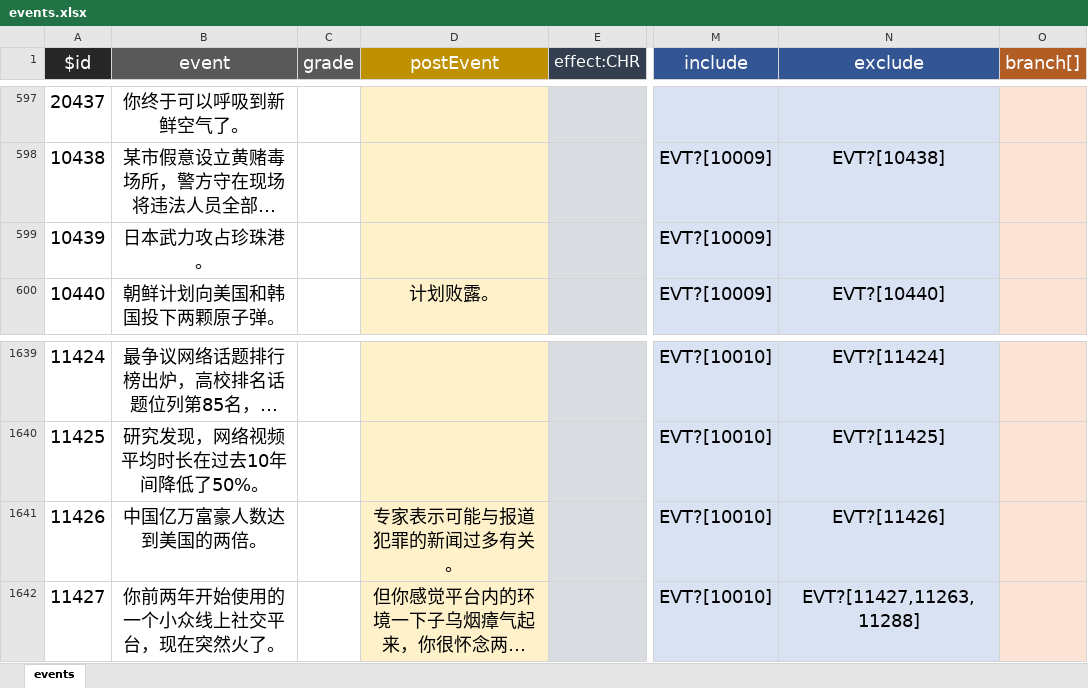
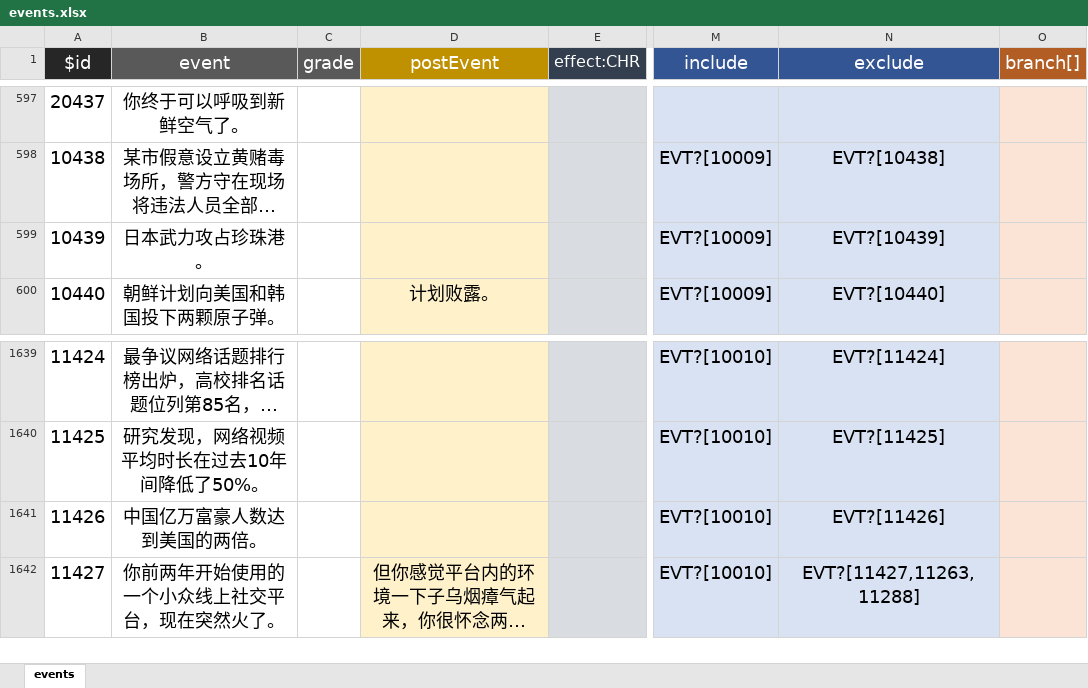
Before and after one commit to 2412322029/lifeRestart, an Excel workbook: data/en-us/events.xlsx, sheet events, drawn as a sheet; only a part is shown, gaps mark what is left out; long unchanged cells end in …; values as stored, in another font and other column widths than the file's, no borders; the diff names each change by its address in the sheet, - before the commit and + after, or states it on an @@ line.

Commit message:
update event

```diff
--- a/data/en-us/events.xlsx (sheet events)
+++ b/data/en-us/events.xlsx (sheet events)
-N599 (exclude): (empty)
+N599 (exclude): EVT?[10439]
-D1641 (postEvent): 专家表示可能与报道犯罪的新闻过多有关。
+D1641 (postEvent): (empty)
```
Also changed, not shown: data/zh-cn/events.xlsx, 2 other files.
